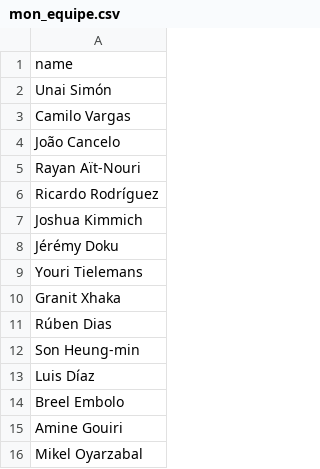
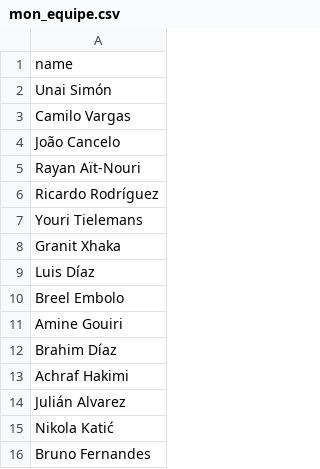
Before and after one commit to abderazakdjaout/fantasy-intelligence, a CSV file: data/raw/mon_equipe.csv, drawn as a sheet.

```diff
--- a/data/raw/mon_equipe.csv
+++ b/data/raw/mon_equipe.csv
@@ -6,8 +6,4 @@ Rayan Aït-Nouri
 Ricardo Rodríguez
-Joshua Kimmich
-Jérémy Doku
 Youri Tielemans
 Granit Xhaka
-Rúben Dias
-Son Heung-min
 Luis Díaz
@@ -15,2 +11,6 @@ Breel Embolo
 Amine Gouiri
-Mikel Oyarzabal
+Brahim Díaz
+Achraf Hakimi
+Julián Alvarez
+Nikola Katić
+Bruno Fernandes
```
Also changed, not shown: 1 other file.
